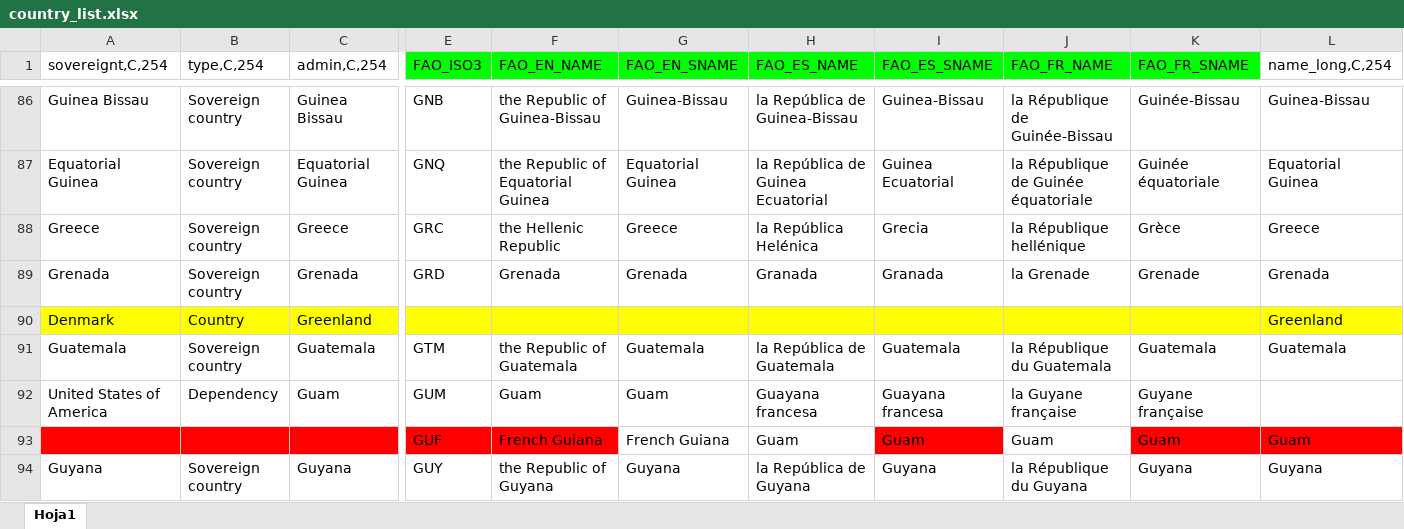
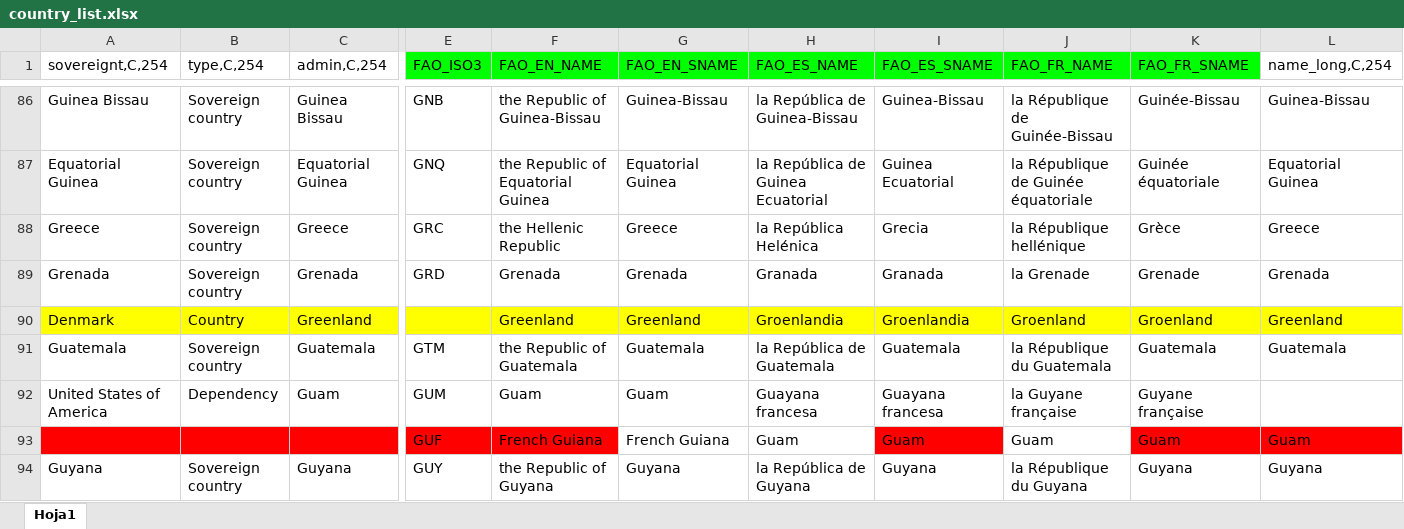
Before and after one commit to landportal/landbook-receiver, an Excel workbook: countries/country_list.xlsx, sheet Hoja1, drawn as a sheet; only a part is shown, gaps mark what is left out; values as stored, in another font and other column widths than the file's, no borders; charts and pictures not drawn; the diff covers the shown part only; the diff names each change by its address in the sheet, - before the commit and + after, or states it on an @@ line.

Commit message:
Update country file.

```diff
--- a/countries/country_list.xlsx (sheet Hoja1)
+++ b/countries/country_list.xlsx (sheet Hoja1)
-F90 (FAO_EN_NAME): (empty)
+F90 (FAO_EN_NAME): Greenland
-G90 (FAO_EN_SNAME): (empty)
+G90 (FAO_EN_SNAME): Greenland
-H90 (FAO_ES_NAME): (empty)
+H90 (FAO_ES_NAME): Groenlandia
-I90 (FAO_ES_SNAME): (empty)
+I90 (FAO_ES_SNAME): Groenlandia
-J90 (FAO_FR_NAME): (empty)
+J90 (FAO_FR_NAME): Groenland
-K90 (FAO_FR_SNAME): (empty)
+K90 (FAO_FR_SNAME): Groenland
```
Also changed, not shown: 134 edited cells and cell formats elsewhere in this sheet, charts or pictures.
